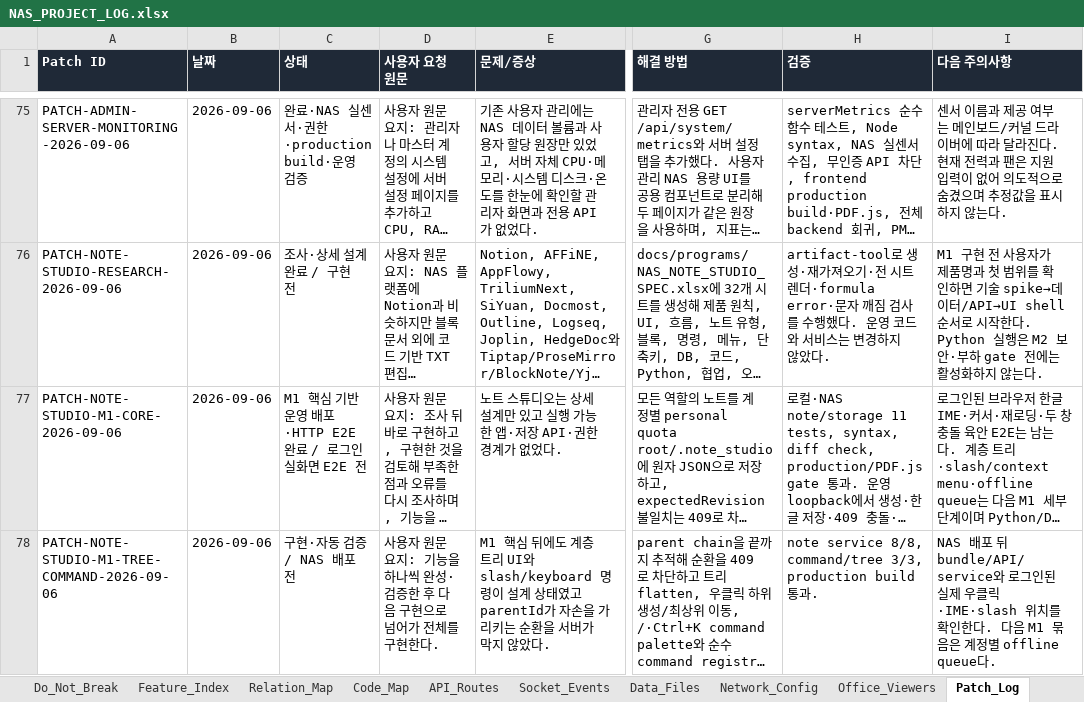
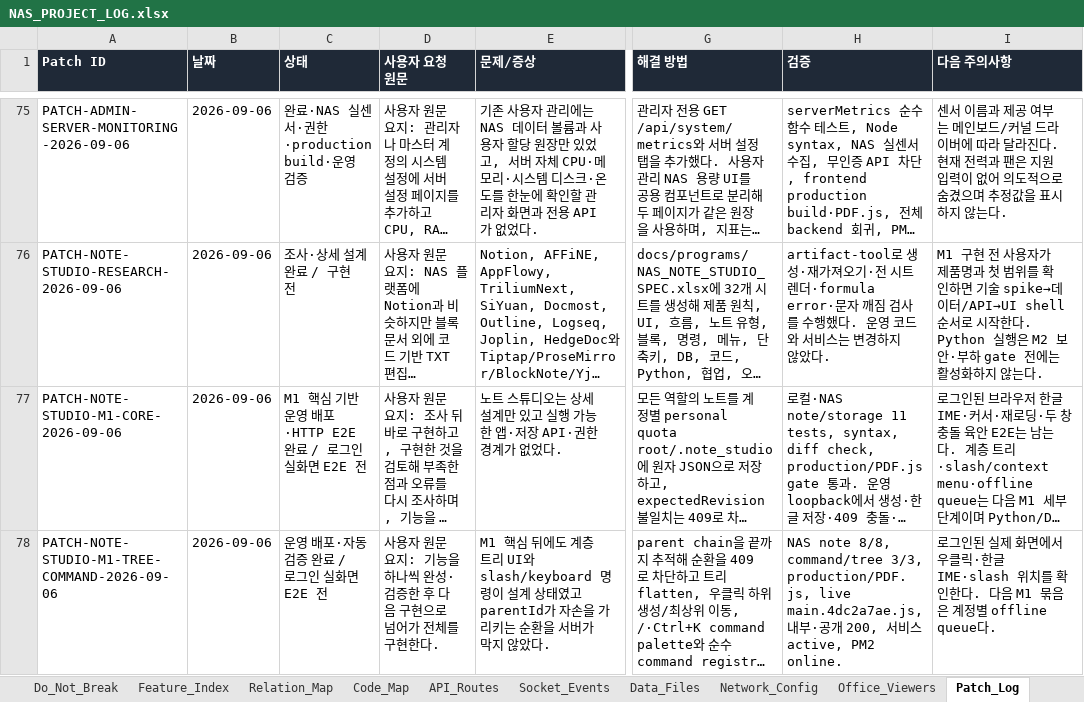
Before and after one commit to CLim020924/NAS_dev, an Excel workbook: docs/NAS_PROJECT_LOG.xlsx, sheet Patch_Log, drawn as a sheet; only a part is shown, gaps mark what is left out; long unchanged cells end in …; values as stored, in another font and other column widths than the file's, no borders; the diff names each change by its address in the sheet, - before the commit and + after, or states it on an @@ line.

```diff
--- a/docs/NAS_PROJECT_LOG.xlsx (sheet Patch_Log)
+++ b/docs/NAS_PROJECT_LOG.xlsx (sheet Patch_Log)
-C78 (상태): 구현·자동 검증 / NAS 배포 전
+C78 (상태): 운영 배포·자동 검증 완료 / 로그인 실화면 E2E 전
-H78 (검증): note service 8/8, command/tree 3/3, production build 통과.
+H78 (검증): NAS note 8/8, command/tree 3/3, production/PDF.js, live main.4dc2a7ae.js, 내부·공개 200, 서비스 active, PM2 online.
-I78 (다음 주의사항): NAS 배포 뒤 bundle/API/service와 로그인된 실제 우클릭·IME·slash 위치를…
+I78 (다음 주의사항): 로그인된 실제 화면에서 우클릭·한글 IME·slash 위치를…
```
Also changed, not shown: docs/programs/NAS_NOTE_STUDIO_SPEC.xlsx, 1 other file.
